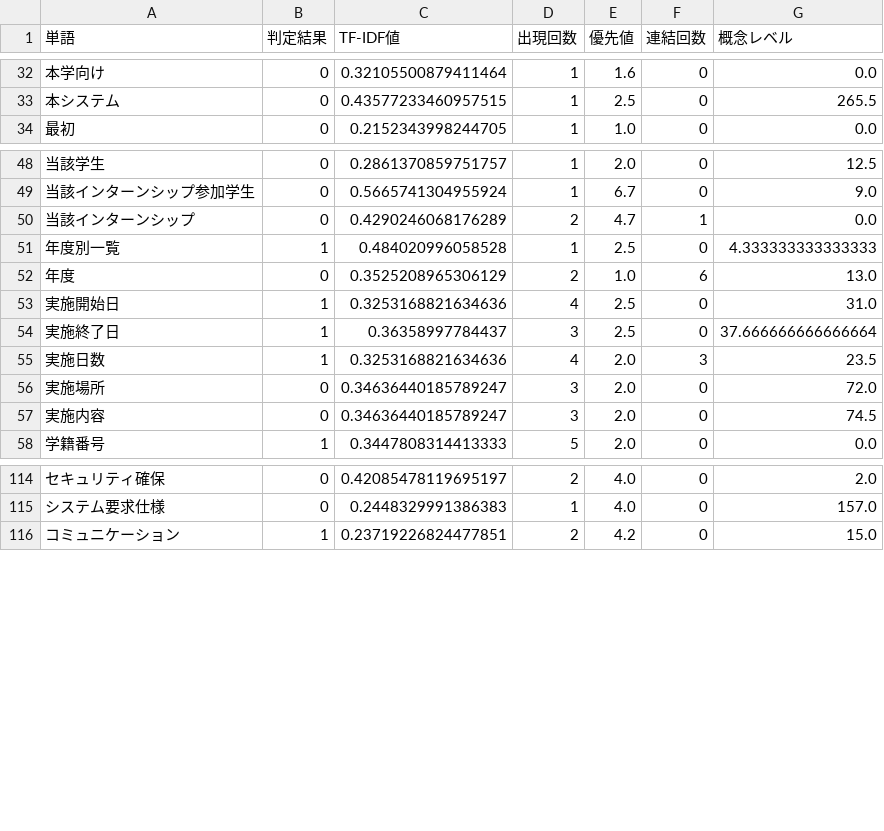
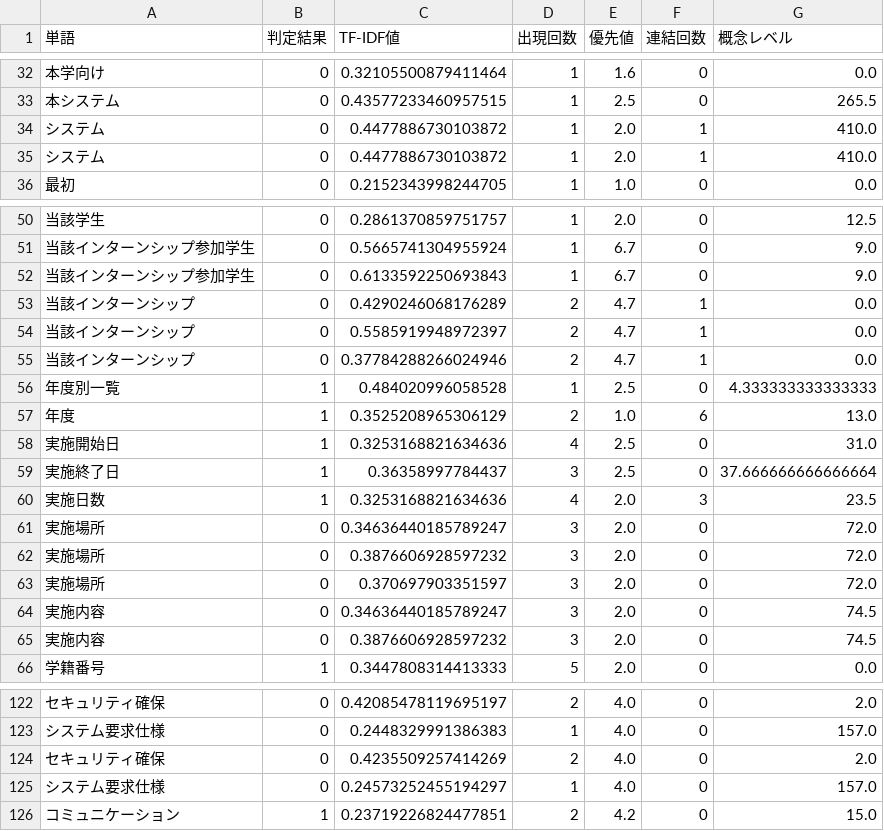
Before and after one commit to sugaken0528/VGML, a CSV file: createDataset/teachData/teach_intern.csv, drawn as a sheet; only a part is shown, gaps mark what is left out.

Commit message:
教師データを更新

```diff
--- a/createDataset/teachData/teach_intern.csv
+++ b/createDataset/teachData/teach_intern.csv
@@ -33,2 +33,4 @@
 本システム,0,0.43577233460957515,1,2.5,0,265.5
+システム,0,0.4477886730103872,1,2.0,1,410.0
+システム,0,0.4477886730103872,1,2.0,1,410.0
 最初,0,0.2152343998244705,1,1.0,0,0.0
@@ -49,5 +51,8 @@
 当該インターンシップ参加学生,0,0.5665741304955924,1,6.7,0,9.0
+当該インターンシップ参加学生,0,0.6133592250693843,1,6.7,0,9.0
 当該インターンシップ,0,0.4290246068176289,2,4.7,1,0.0
+当該インターンシップ,0,0.5585919948972397,2,4.7,1,0.0
+当該インターンシップ,0,0.37784288266024946,2,4.7,1,0.0
 年度別一覧,1,0.484020996058528,1,2.5,0,4.333333333333333
-年度,0,0.3525208965306129,2,1.0,6,13.0
+年度,1,0.3525208965306129,2,1.0,6,13.0
 実施開始日,1,0.3253168821634636,4,2.5,0,31.0
@@ -56,3 +61,6 @@
 実施場所,0,0.34636440185789247,3,2.0,0,72.0
+実施場所,0,0.3876606928597232,3,2.0,0,72.0
+実施場所,0,0.370697903351597,3,2.0,0,72.0
 実施内容,0,0.34636440185789247,3,2.0,0,74.5
+実施内容,0,0.3876606928597232,3,2.0,0,74.5
 学籍番号,1,0.3447808314413333,5,2.0,0,0.0
@@ -115,2 +123,4 @@
 システム要求仕様,0,0.2448329991386383,1,4.0,0,157.0
+セキュリティ確保,0,0.4235509257414269,2,4.0,0,2.0
+システム要求仕様,0,0.24573252455194297,1,4.0,0,157.0
 コミュニケーション,1,0.23719226824477851,2,4.2,0,15.0
```
